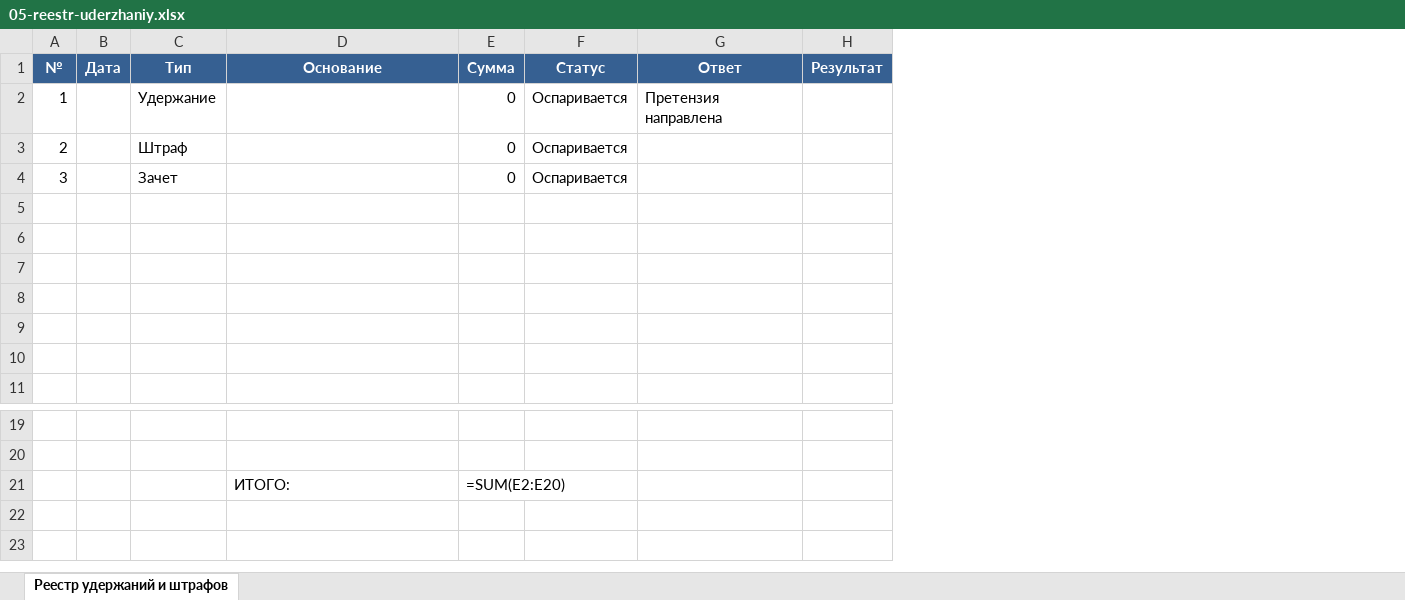
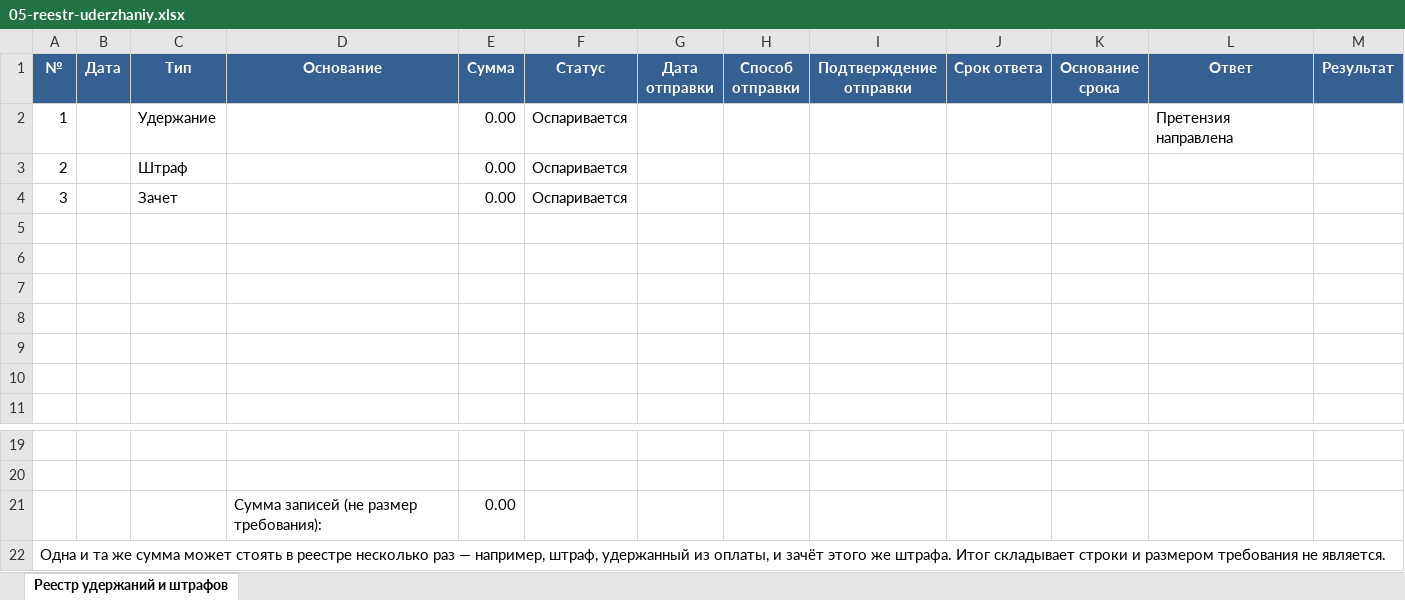
Before and after one commit to pmgpt12-arch/marzhavbetone.ru, an Excel workbook: products-storage/07-uderzhaniya-shtrafy-zachety/05-reestr-uderzhaniy.xlsx, sheet Реестр удержаний и штрафов, drawn as a sheet; only a part is shown, gaps mark what is left out; values as stored, in another font and other column widths than the file's, no borders; formulas without a stored value are shown as written; removed rows and columns are numbered as before the commit, all else as after; the diff names each change by its address in the sheet, - before the commit and + after, or states it on an @@ line.

```diff
--- a/products-storage/07-uderzhaniya-shtrafy-zachety/05-reestr-uderzhaniy.xlsx (sheet Реестр удержаний и штрафов)
+++ b/products-storage/07-uderzhaniya-shtrafy-zachety/05-reestr-uderzhaniy.xlsx (sheet Реестр удержаний и штрафов)
+column G (Дата отправки), empty
+column H (Способ отправки), empty
+column I (Подтверждение отправки), empty
+column J (Срок ответа), empty
+column K (Основание срока), empty
-E2:E4 (Сумма): 0
+E2:E4 (Сумма): 0.00
-row 21:  |  |  | ИТОГО: | =SUM(E2:E20)
+row 21:  |  |  | Сумма записей (не размер требования): | 0.00
+row 22: Одна и та же сумма может стоять в реестре несколько раз — например, штраф, удержанный из оплаты, и зачёт этого же штрафа. Итог складывает строки и размером требования не является.
```
Also changed, not shown: products-storage/07-uderzhaniya-shtrafy-zachety/04-raschet-ubytkov.xlsx, products-storage/07-uderzhaniya-shtrafy-zachety/06-grafik-vozmeshcheniya.xlsx, 43 other files.
